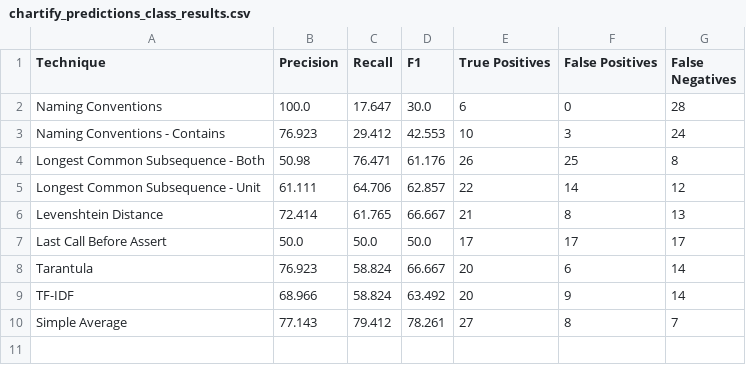
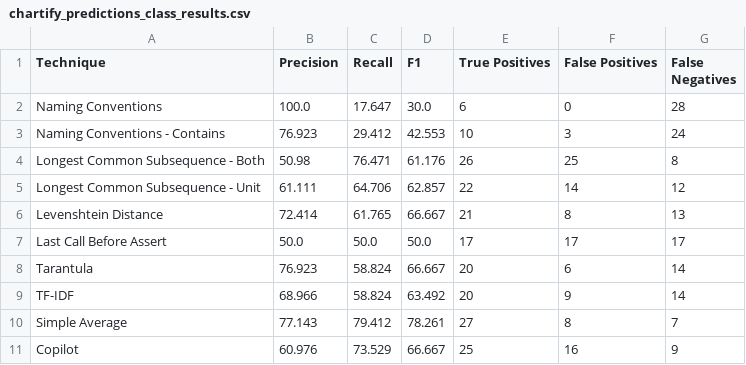
Before and after one commit to jasonho2582001/comp0138-pytctracer, a CSV file: analysis/chartify/class/chartify_predictions_class_results.csv, drawn as a sheet.

```diff
--- a/analysis/chartify/class/chartify_predictions_class_results.csv
+++ b/analysis/chartify/class/chartify_predictions_class_results.csv
@@ -10 +10,2 @@ TF-IDF,68.966,58.824,63.492,20,9,14
 Simple Average,77.143,79.412,78.261,27,8,7
+Copilot,60.976,73.529,66.667,25,16,9
```
Also changed, not shown: analysis/arrow/class/arrow_predictions_class_results.csv, analysis/arrow/function/arrow_predictions_results.csv, 20 other files.
